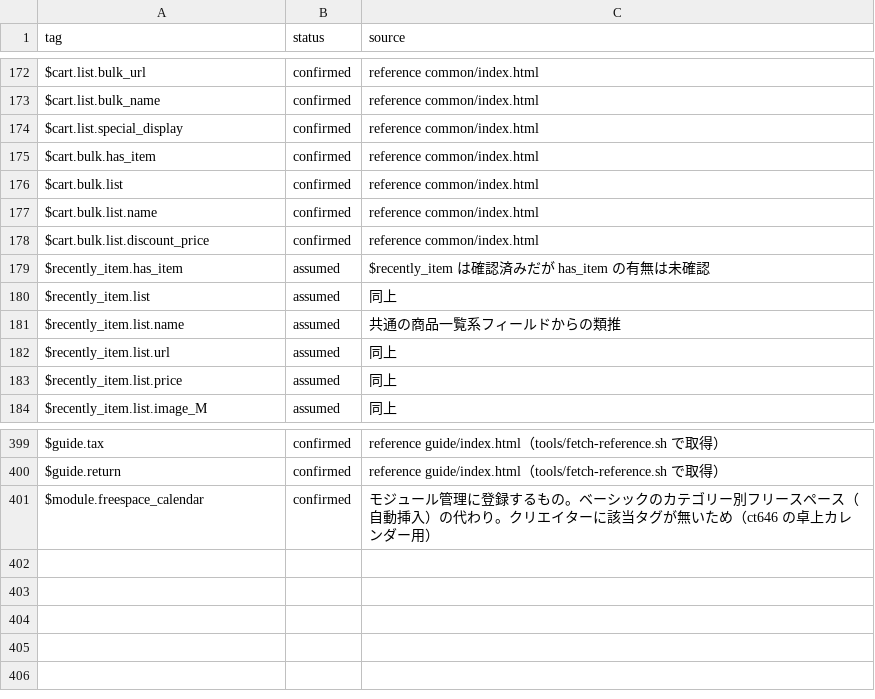
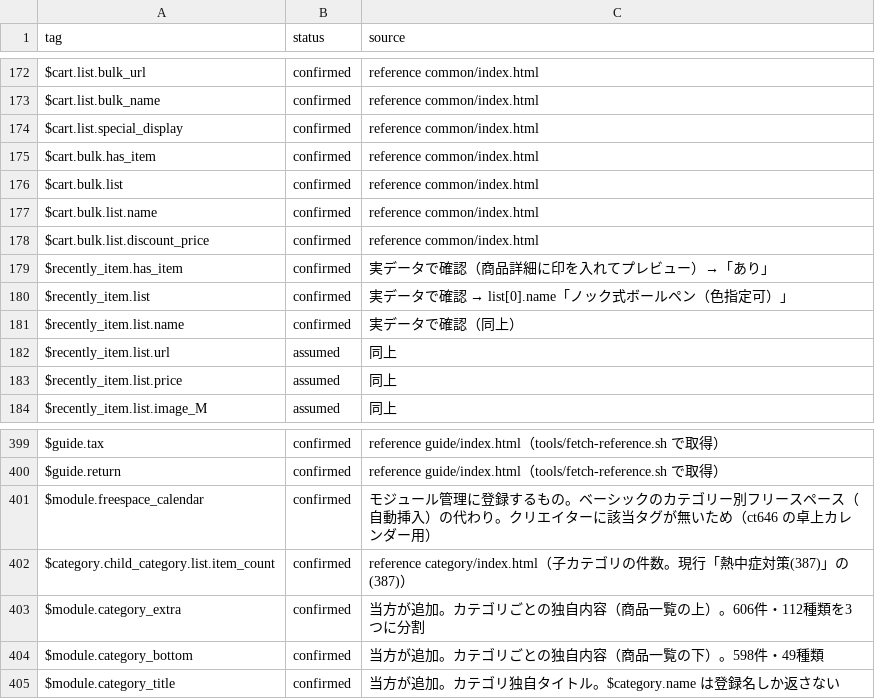
Before and after one commit to zumiraku/isplanning-migration, a TSV file: inventory/creator-tags-known.tsv, drawn as a sheet; only a part is shown, gaps mark what is left out.

```diff
--- a/inventory/creator-tags-known.tsv
+++ b/inventory/creator-tags-known.tsv
@@ -178,5 +178,5 @@ $cart.bulk.list.name	confirmed	reference common/index.html
 $cart.bulk.list.discount_price	confirmed	reference common/index.html
-$recently_item.has_item	assumed	$recently_item は確認済みだが has_item の有無は未確認
-$recently_item.list	assumed	同上
-$recently_item.list.name	assumed	共通の商品一覧系フィールドからの類推
+$recently_item.has_item	confirmed	実データで確認（商品詳細に印を入れてプレビュー）→「あり」
+$recently_item.list	confirmed	実データで確認 → list[0].name「ノック式ボールペン（色指定可）」
+$recently_item.list.name	confirmed	実データで確認（同上）
 $recently_item.list.url	assumed	同上
@@ -401 +401,5 @@ $guide.return	confirmed	reference guide/index.html（tools/fetch-reference.sh
 $module.freespace_calendar	confirmed	モジュール管理に登録するもの。ベーシックのカテゴリー別フリースペース（自動挿入）の代わり。クリエイターに該当タグが無いため（ct646 の卓上カレンダー用）
+$category.child_category.list.item_count	confirmed	reference category/index.html（子カテゴリの件数。現行「熱中症対策(387)」の (387)）
+$module.category_extra	confirmed	当方が追加。カテゴリごとの独自内容（商品一覧の上）。606件・112種類を3つに分割
+$module.category_bottom	confirmed	当方が追加。カテゴリごとの独自内容（商品一覧の下）。598件・49種類
+$module.category_title	confirmed	当方が追加。カテゴリ独自タイトル。$category.name は登録名しか返さない
```
Also changed, not shown: inventory/content-preserved.csv, 9 other files.
